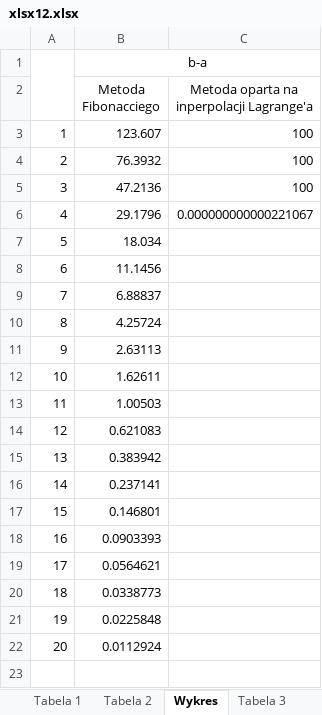
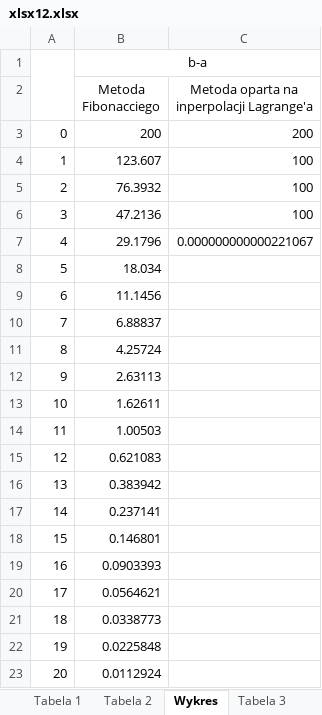
Before and after one commit to Konrad44444/Metody-Optymalizacji, an Excel workbook: Metody_Optymalizacji/xlsx12.xlsx, sheet Wykres, drawn as a sheet; values as stored, in another font and other column widths than the file's, no borders; charts and pictures not drawn; the diff names each change by its address in the sheet, - before the commit and + after, or states it on an @@ line.

```diff
--- a/Metody_Optymalizacji/xlsx12.xlsx (sheet Wykres)
+++ b/Metody_Optymalizacji/xlsx12.xlsx (sheet Wykres)
+row 3: 0 | 200 | 200
```
Also changed, not shown: sheet Symulacja, sheet Tabela 3, charts or pictures, 6 other files.
